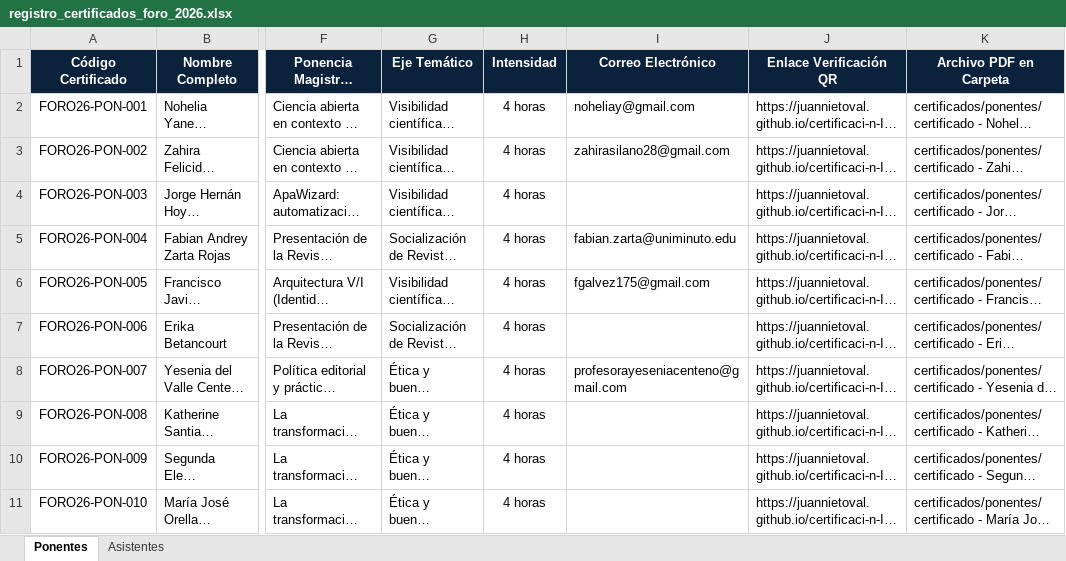
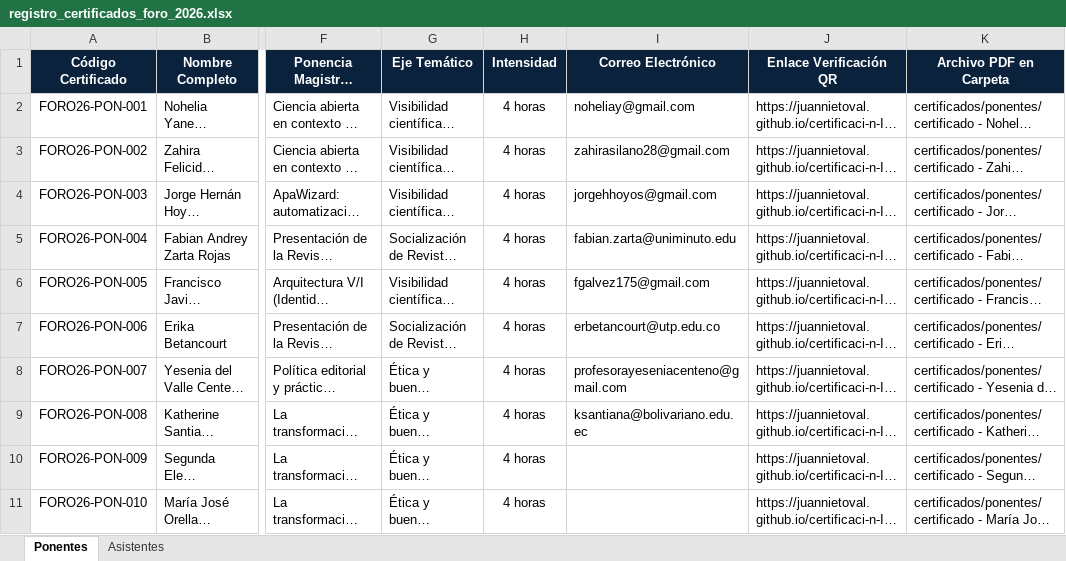
Before and after one commit to juannietoval/certificaci-n-II-foro, an Excel workbook: registro_certificados_foro_2026.xlsx, sheet Ponentes, drawn as a sheet; only a part is shown, gaps mark what is left out; long unchanged cells end in …; values as stored, in another font and other column widths than the file's, no borders; the diff names each change by its address in the sheet, - before the commit and + after, or states it on an @@ line.

```diff
--- a/registro_certificados_foro_2026.xlsx (sheet Ponentes)
+++ b/registro_certificados_foro_2026.xlsx (sheet Ponentes)
-I4 (Correo Electrónico): (empty)
+I4 (Correo Electrónico): jorgehhoyos@gmail.com
-I7 (Correo Electrónico): (empty)
+I7 (Correo Electrónico): erbetancourt@utp.edu.co
-I9 (Correo Electrónico): (empty)
+I9 (Correo Electrónico): ksantiana@bolivariano.edu.ec
```
Also changed, not shown: piloto_envio_ponentes.xlsx, 4 other files.
